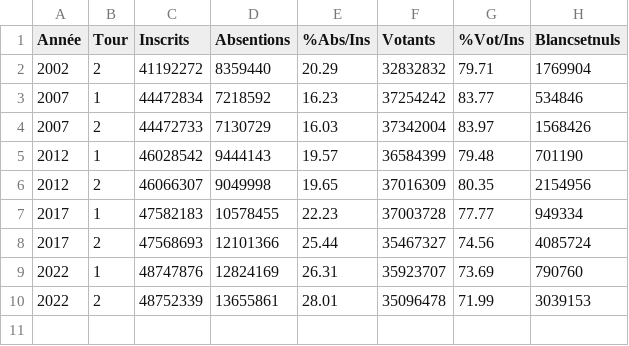
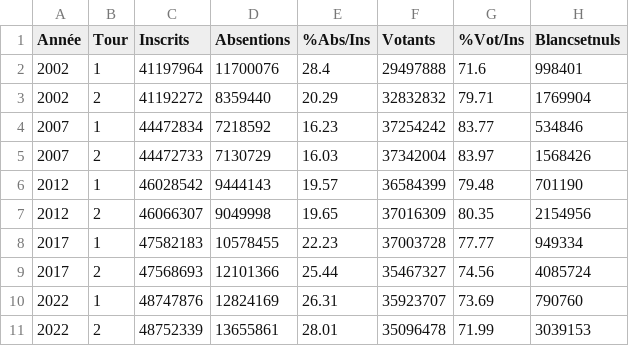
Before and after one commit to ThomasDeschampt/MSPR_EISI, a CSV file: Nettoyage/datasets_nettoyer/elections_nettoyer.csv, drawn as a sheet; the diff names each change by its address in the sheet, - before the commit and + after, or states it on an @@ line.

Commit message:
rajout de la ligne 2002 tour 1 manquante

```diff
--- a/Nettoyage/datasets_nettoyer/elections_nettoyer.csv
+++ b/Nettoyage/datasets_nettoyer/elections_nettoyer.csv
+row 2: 2002 | 1 | 41197964 | 11700076 | 28.4 | 29497888 | 71.6 | 998401
```
Also changed, not shown: Nettoyage/datasets_origine/elections.csv.
